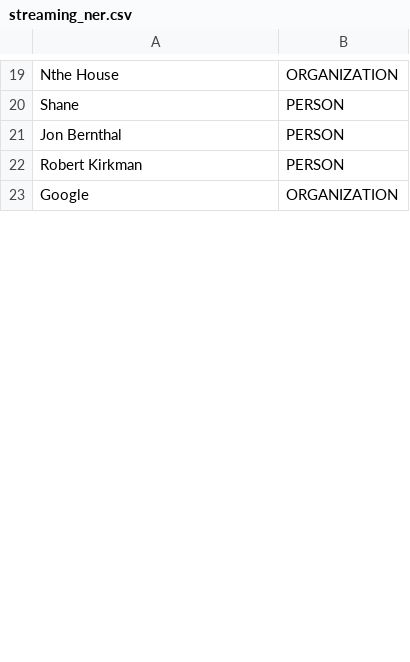
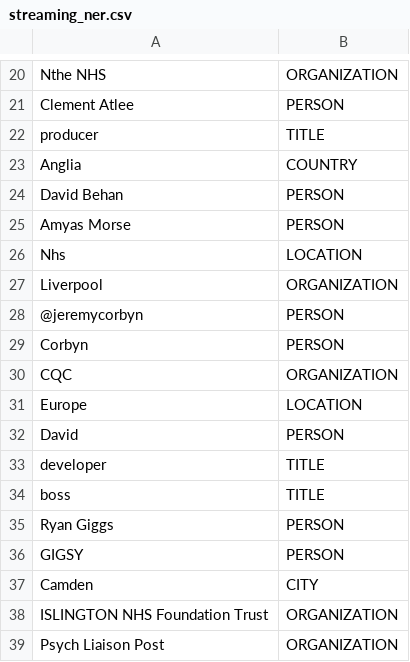
Before and after one commit to Alejo99/TwitterDataExtract, a CSV file: searchUrls/streaming_ner.csv, drawn as a sheet; only a part is shown, gaps mark what is left out; the shorter side is filled out with more unchanged rows; the diff covers the shown part only.

```diff
--- a/searchUrls/streaming_ner.csv
+++ b/searchUrls/streaming_ner.csv
@@ -19,4 +20,20 @@
-"Nthe House","ORGANIZATION"
-"Shane","PERSON"
-"Jon Bernthal","PERSON"
-"Robert Kirkman","PERSON"
+"Nthe NHS","ORGANIZATION"
+"Clement Atlee","PERSON"
+"producer","TITLE"
+"Anglia","COUNTRY"
+"David Behan","PERSON"
+"Amyas Morse","PERSON"
+"Nhs","LOCATION"
+"Liverpool","ORGANIZATION"
+"@jeremycorbyn","PERSON"
+"Corbyn","PERSON"
+"CQC","ORGANIZATION"
+"Europe","LOCATION"
+"David","PERSON"
+"developer","TITLE"
+"boss","TITLE"
+"Ryan Giggs","PERSON"
+"GIGSY","PERSON"
+"Camden","CITY"
+"ISLINGTON NHS Foundation Trust","ORGANIZATION"
+"Psych Liaison Post","ORGANIZATION"
```
Also changed, not shown: 42 added rows, 14 removed rows and 11 edited cells elsewhere in this file, search/search_ner_tweet.csv, search/search_tweet_urls.csv, 24 other files.
